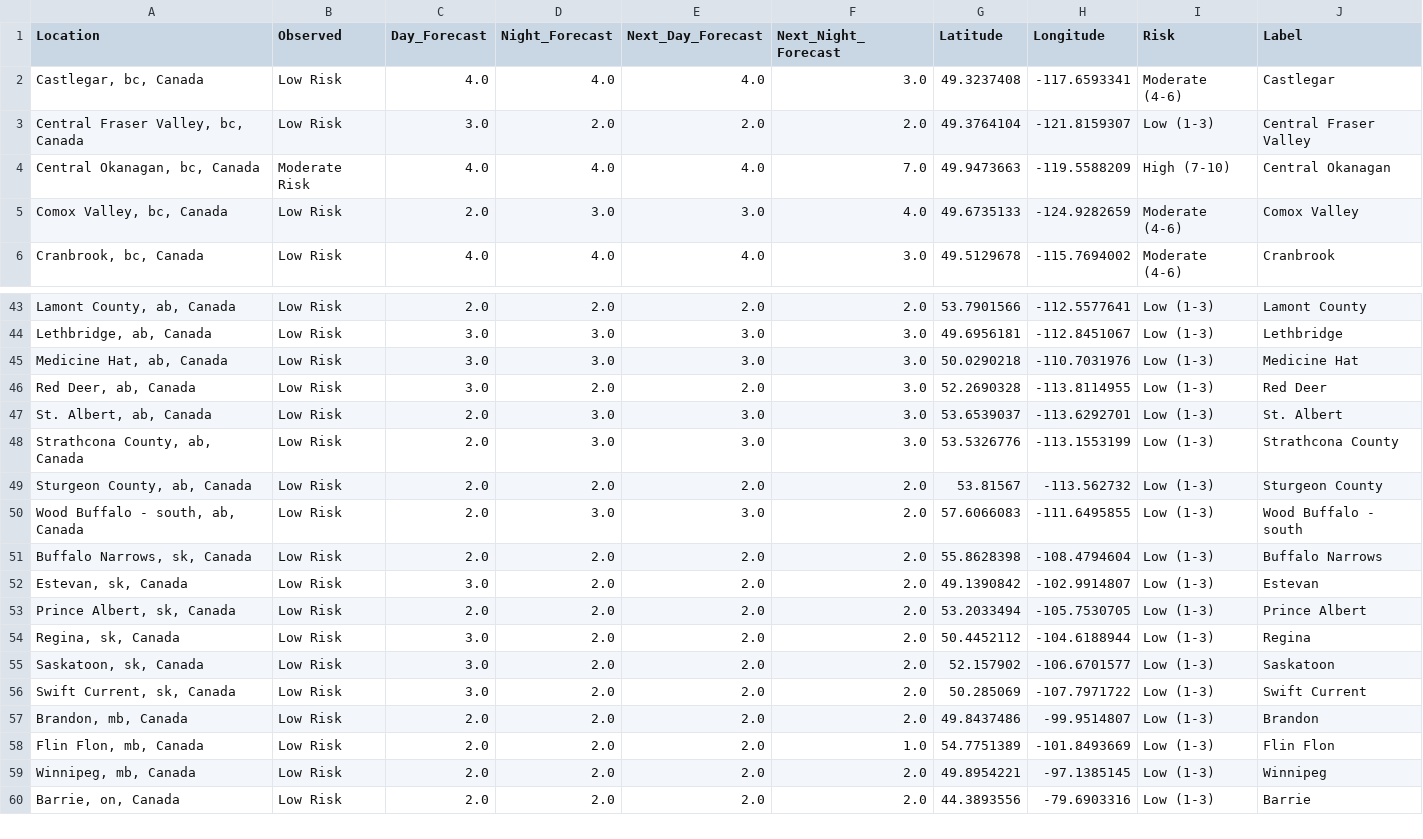
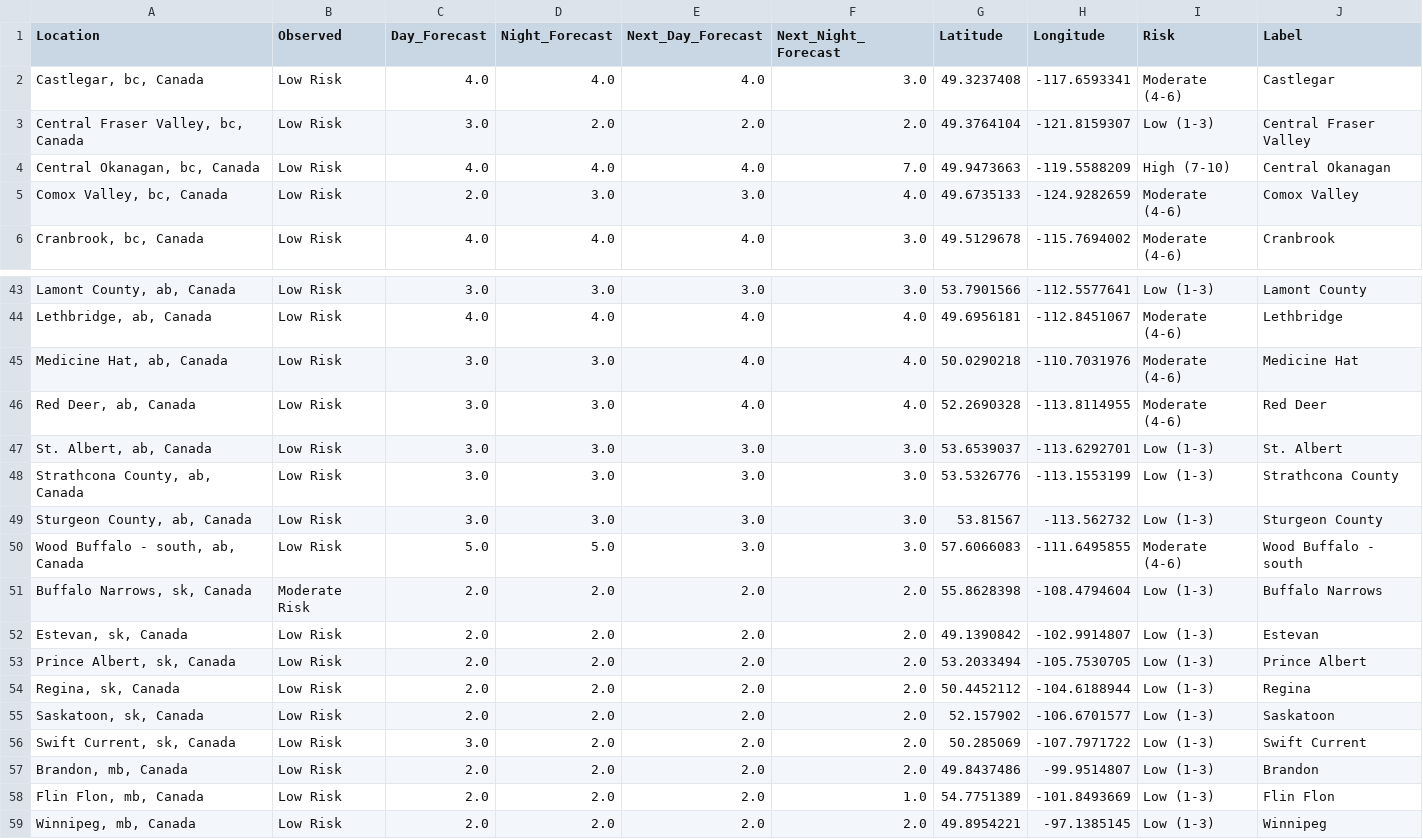
Before and after one commit to jagius/cda-air-quality-compiler, a CSV file: docs/compiled_air_quality_forecast.csv, drawn as a sheet; only a part is shown, gaps mark what is left out; the shorter side is filled out with more unchanged rows; the diff covers the shown part only.

```diff
--- a/docs/compiled_air_quality_forecast.csv
+++ b/docs/compiled_air_quality_forecast.csv
@@ -3,3 +3,3 @@ Location,Observed,Day_Forecast,Night_Forecast,Next_Day_Forecast,Next_Night_Forec
 "Central Fraser Valley, bc, Canada",Low Risk,3.0,2.0,2.0,2.0,49.3764104,-121.8159307,Low (1-3),Central Fraser Valley
-"Central Okanagan, bc, Canada",Moderate Risk,4.0,4.0,4.0,7.0,49.9473663,-119.5588209,High (7-10),Central Okanagan
+"Central Okanagan, bc, Canada",Low Risk,4.0,4.0,4.0,7.0,49.9473663,-119.5588209,High (7-10),Central Okanagan
 "Comox Valley, bc, Canada",Low Risk,2.0,3.0,3.0,4.0,49.6735133,-124.9282659,Moderate (4-6),Comox Valley
@@ -43,14 +43,14 @@ Location,Observed,Day_Forecast,Night_Forecast,Next_Day_Forecast,Next_Night_Forec
-"Lamont County, ab, Canada",Low Risk,2.0,2.0,2.0,2.0,53.7901566,-112.5577641,Low (1-3),Lamont County
-"Lethbridge, ab, Canada",Low Risk,3.0,3.0,3.0,3.0,49.6956181,-112.8451067,Low (1-3),Lethbridge
-"Medicine Hat, ab, Canada",Low Risk,3.0,3.0,3.0,3.0,50.0290218,-110.7031976,Low (1-3),Medicine Hat
-"Red Deer, ab, Canada",Low Risk,3.0,2.0,2.0,3.0,52.2690328,-113.8114955,Low (1-3),Red Deer
-"St. Albert, ab, Canada",Low Risk,2.0,3.0,3.0,3.0,53.6539037,-113.6292701,Low (1-3),St. Albert
-"Strathcona County, ab, Canada",Low Risk,2.0,3.0,3.0,3.0,53.5326776,-113.1553199,Low (1-3),Strathcona County
-"Sturgeon County, ab, Canada",Low Risk,2.0,2.0,2.0,2.0,53.81567,-113.562732,Low (1-3),Sturgeon County
-"Wood Buffalo - south, ab, Canada",Low Risk,2.0,3.0,3.0,2.0,57.6066083,-111.6495855,Low (1-3),Wood Buffalo - south
-"Buffalo Narrows, sk, Canada",Low Risk,2.0,2.0,2.0,2.0,55.8628398,-108.4794604,Low (1-3),Buffalo Narrows
-"Estevan, sk, Canada",Low Risk,3.0,2.0,2.0,2.0,49.1390842,-102.9914807,Low (1-3),Estevan
+"Lamont County, ab, Canada",Low Risk,3.0,3.0,3.0,3.0,53.7901566,-112.5577641,Low (1-3),Lamont County
+"Lethbridge, ab, Canada",Low Risk,4.0,4.0,4.0,4.0,49.6956181,-112.8451067,Moderate (4-6),Lethbridge
+"Medicine Hat, ab, Canada",Low Risk,3.0,3.0,4.0,4.0,50.0290218,-110.7031976,Moderate (4-6),Medicine Hat
+"Red Deer, ab, Canada",Low Risk,3.0,3.0,4.0,4.0,52.2690328,-113.8114955,Moderate (4-6),Red Deer
+"St. Albert, ab, Canada",Low Risk,3.0,3.0,3.0,3.0,53.6539037,-113.6292701,Low (1-3),St. Albert
+"Strathcona County, ab, Canada",Low Risk,3.0,3.0,3.0,3.0,53.5326776,-113.1553199,Low (1-3),Strathcona County
+"Sturgeon County, ab, Canada",Low Risk,3.0,3.0,3.0,3.0,53.81567,-113.562732,Low (1-3),Sturgeon County
+"Wood Buffalo - south, ab, Canada",Low Risk,5.0,5.0,3.0,3.0,57.6066083,-111.6495855,Moderate (4-6),Wood Buffalo - south
+"Buffalo Narrows, sk, Canada",Moderate Risk,2.0,2.0,2.0,2.0,55.8628398,-108.4794604,Low (1-3),Buffalo Narrows
+"Estevan, sk, Canada",Low Risk,2.0,2.0,2.0,2.0,49.1390842,-102.9914807,Low (1-3),Estevan
 "Prince Albert, sk, Canada",Low Risk,2.0,2.0,2.0,2.0,53.2033494,-105.7530705,Low (1-3),Prince Albert
-"Regina, sk, Canada",Low Risk,3.0,2.0,2.0,2.0,50.4452112,-104.6188944,Low (1-3),Regina
-"Saskatoon, sk, Canada",Low Risk,3.0,2.0,2.0,2.0,52.157902,-106.6701577,Low (1-3),Saskatoon
+"Regina, sk, Canada",Low Risk,2.0,2.0,2.0,2.0,50.4452112,-104.6188944,Low (1-3),Regina
+"Saskatoon, sk, Canada",Low Risk,2.0,2.0,2.0,2.0,52.157902,-106.6701577,Low (1-3),Saskatoon
 "Swift Current, sk, Canada",Low Risk,3.0,2.0,2.0,2.0,50.285069,-107.7971722,Low (1-3),Swift Current
```
Also changed, not shown: 57 edited cells elsewhere in this file, docs/active_fires.csv, docs/active_fires_bc.csv, 8 other files.
